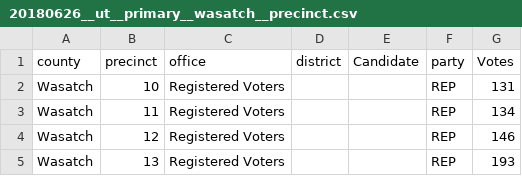
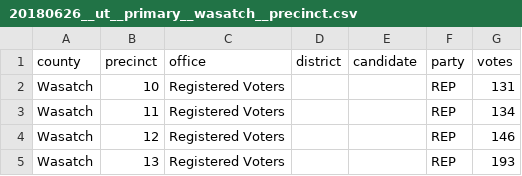
Before and after one commit to openelections/openelections-data-ut, a CSV file: 2018/counties/20180626__ut__primary__wasatch__precinct.csv, drawn as a sheet; only a part is shown.

```diff
--- a/2018/counties/20180626__ut__primary__wasatch__precinct.csv
+++ b/2018/counties/20180626__ut__primary__wasatch__precinct.csv
@@ -1,2 +1,2 @@
-county,precinct,office,district,Candidate,party,Votes
+county,precinct,office,district,candidate,party,votes
 Wasatch,10,Registered Voters,,,REP,131
```
Also changed, not shown: 2014/20141104__ut__general__morgan__precinct.csv, 2014/20141104__ut__general__washington__precinct.csv, 2 other files.
